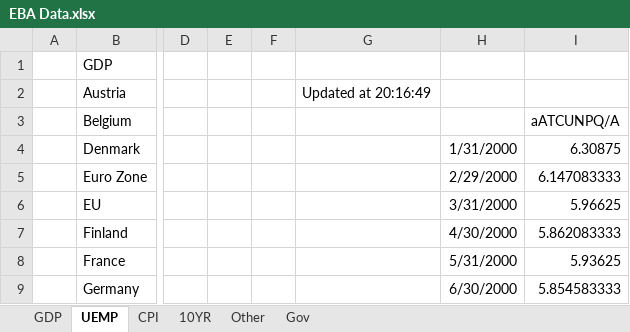
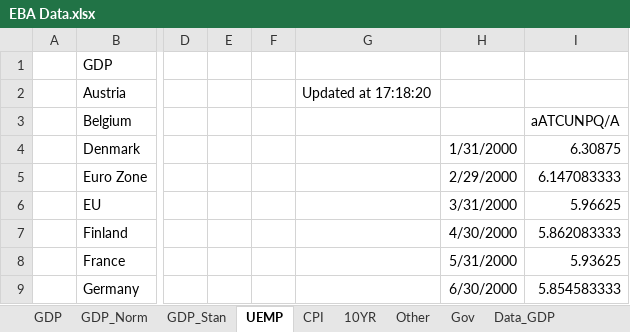
Before and after one commit to jchanlauimf/EBA, an Excel workbook: EBA Data.xlsx, sheet UEMP, drawn as a sheet; only a part is shown, gaps mark what is left out; values as stored, in another font and other column widths than the file's, no borders; the diff names each change by its address in the sheet, - before the commit and + after, or states it on an @@ line.

Commit message:
Upload data files and R programs

```diff
--- a/EBA Data.xlsx (sheet UEMP)
+++ b/EBA Data.xlsx (sheet UEMP)
+sheet tab: GDP_Norm
+sheet tab: GDP_Stan
+sheet tab: Data_GDP
-G2: Updated at 20:16:49
+G2: Updated at 17:18:20
```
Also changed, not shown: sheet 10YR, sheet GDP, sheet Other, sheet Gov, sheet CPI, other sheet tabs, 18 other files.
